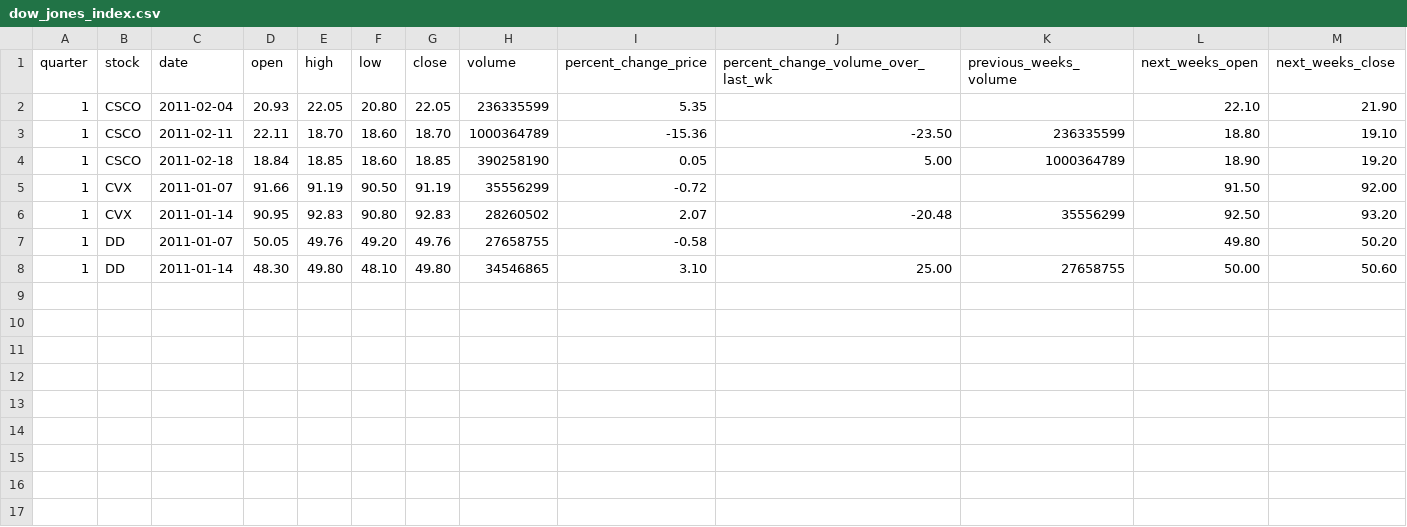
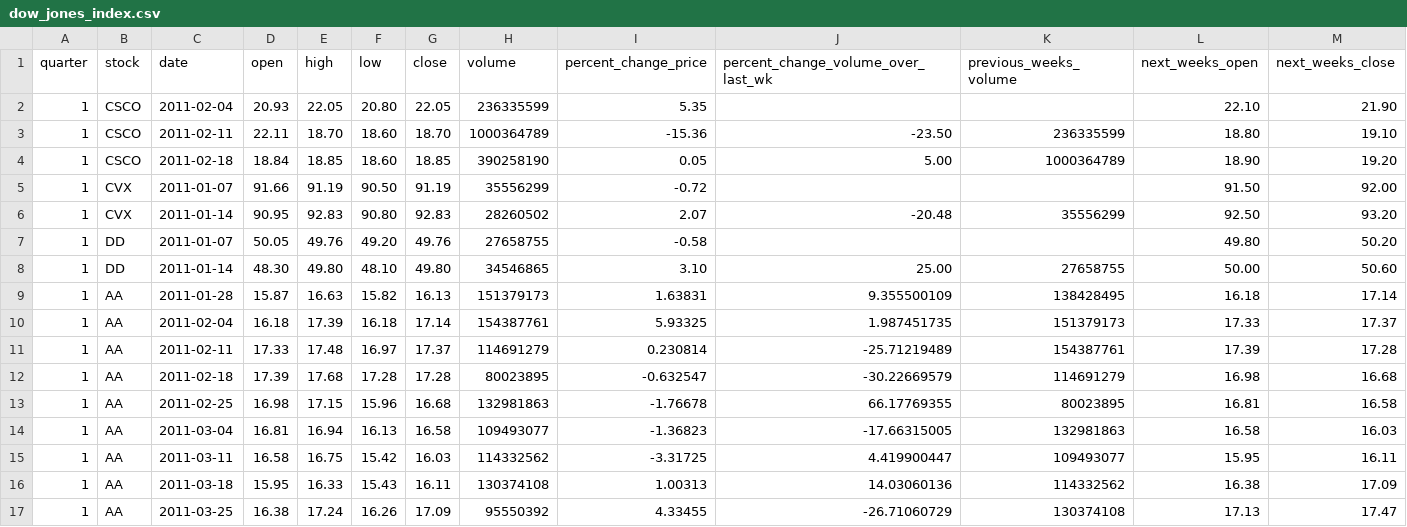
Before and after one commit to RahulK-art645/DowJonesIndex, a CSV file: src/main/resources/dow_jones_index.csv, drawn as a sheet; only a part is shown; rows hold the shown columns only; the diff names each change by its address in the sheet, - before the commit and + after, or states it on an @@ line.

Commit message:
Updated csv files

```diff
--- a/src/main/resources/dow_jones_index.csv
+++ b/src/main/resources/dow_jones_index.csv
+row 9: 1 | AA | 2011-01-28 | 15.87 | 16.63 | 15.82 | 16.13 | 151379173 | 1.63831 | 9.355500109 | 138428495 | 16.18 | 17.14
+row 10: 1 | AA | 2011-02-04 | 16.18 | 17.39 | 16.18 | 17.14 | 154387761 | 5.93325 | 1.987451735 | 151379173 | 17.33 | 17.37
+row 11: 1 | AA | 2011-02-11 | 17.33 | 17.48 | 16.97 | 17.37 | 114691279 | 0.230814 | -25.71219489 | 154387761 | 17.39 | 17.28
+row 12: 1 | AA | 2011-02-18 | 17.39 | 17.68 | 17.28 | 17.28 | 80023895 | -0.632547 | -30.22669579 | 114691279 | 16.98 | 16.68
+row 13: 1 | AA | 2011-02-25 | 16.98 | 17.15 | 15.96 | 16.68 | 132981863 | -1.76678 | 66.17769355 | 80023895 | 16.81 | 16.58
+row 14: 1 | AA | 2011-03-04 | 16.81 | 16.94 | 16.13 | 16.58 | 109493077 | -1.36823 | -17.66315005 | 132981863 | 16.58 | 16.03
+row 15: 1 | AA | 2011-03-11 | 16.58 | 16.75 | 15.42 | 16.03 | 114332562 | -3.31725 | 4.419900447 | 109493077 | 15.95 | 16.11
+row 16: 1 | AA | 2011-03-18 | 15.95 | 16.33 | 15.43 | 16.11 | 130374108 | 1.00313 | 14.03060136 | 114332562 | 16.38 | 17.09
+row 17: 1 | AA | 2011-03-25 | 16.38 | 17.24 | 16.26 | 17.09 | 95550392 | 4.33455 | -26.71060729 | 130374108 | 17.13 | 17.47
```
